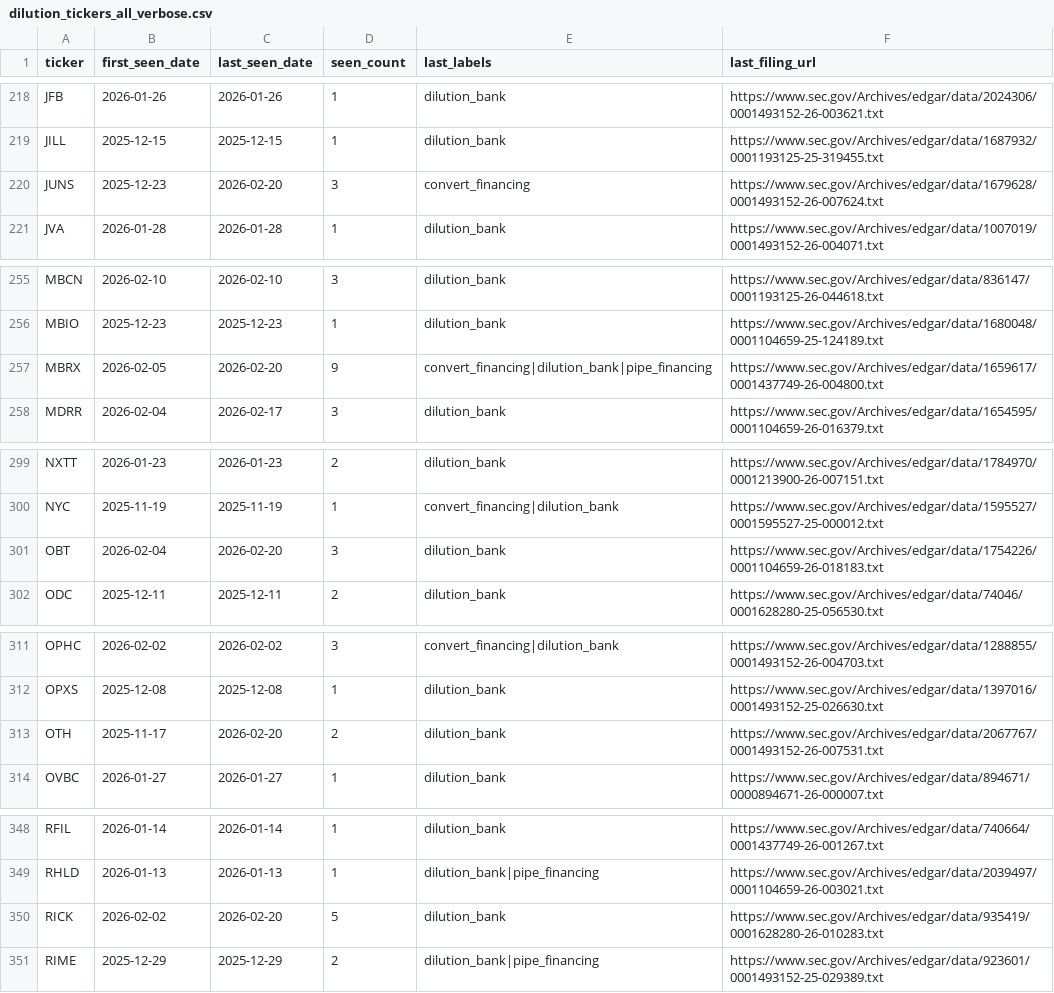
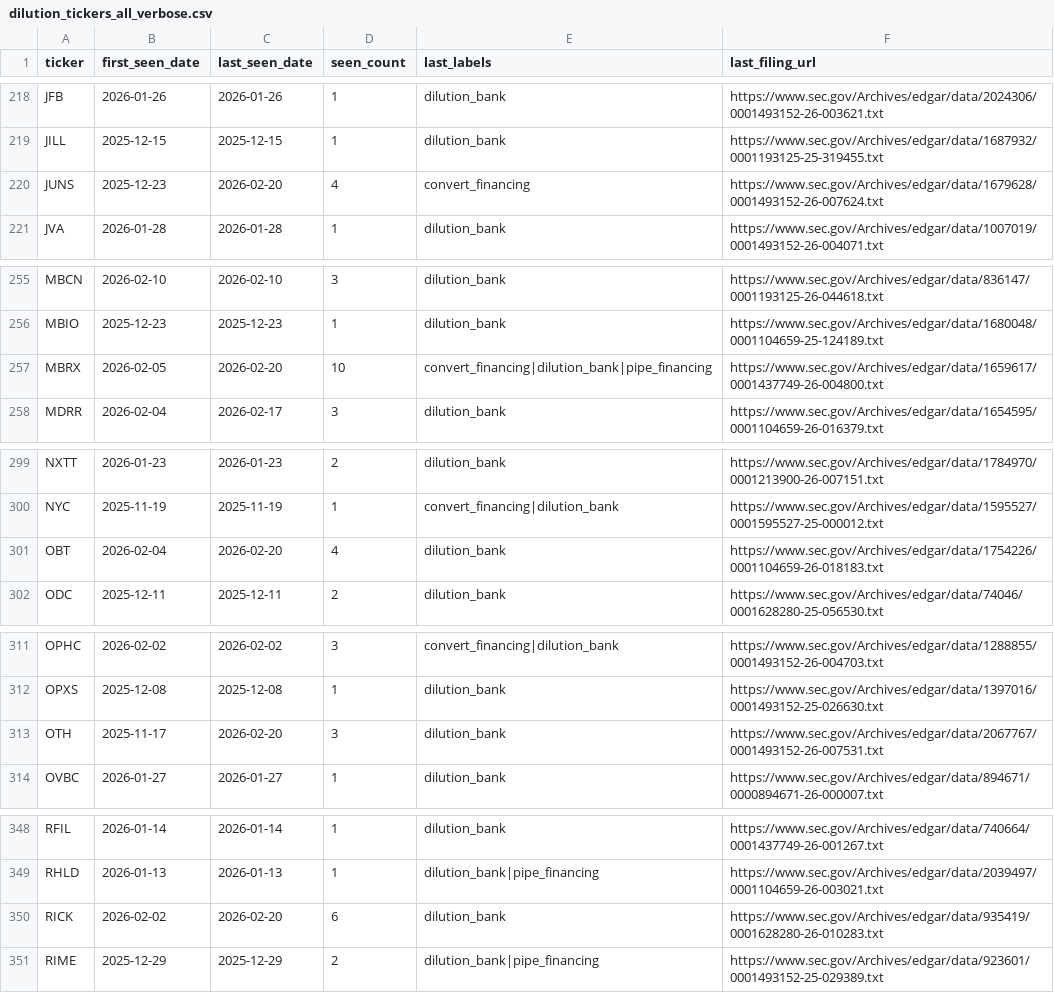
Before and after one commit to kerrychoe/dilution_scanner, a CSV file: dilution_tickers_all_verbose.csv, drawn as a sheet; only a part is shown, gaps mark what is left out; the diff covers the shown part only.

```diff
--- a/dilution_tickers_all_verbose.csv
+++ b/dilution_tickers_all_verbose.csv
@@ -219,3 +219,3 @@ JFB,2026-01-26,2026-01-26,1,dilution_bank,https://www.sec.gov/Archives/edgar/dat
 JILL,2025-12-15,2025-12-15,1,dilution_bank,https://www.sec.gov/Archives/edgar/data/1687932/0001193125-25-319455.txt
-JUNS,2025-12-23,2026-02-20,3,convert_financing,https://www.sec.gov/Archives/edgar/data/1679628/0001493152-26-007624.txt
+JUNS,2025-12-23,2026-02-20,4,convert_financing,https://www.sec.gov/Archives/edgar/data/1679628/0001493152-26-007624.txt
 JVA,2026-01-28,2026-01-28,1,dilution_bank,https://www.sec.gov/Archives/edgar/data/1007019/0001493152-26-004071.txt
@@ -256,3 +256,3 @@ MBCN,2026-02-10,2026-02-10,3,dilution_bank,https://www.sec.gov/Archives/edgar/da
 MBIO,2025-12-23,2025-12-23,1,dilution_bank,https://www.sec.gov/Archives/edgar/data/1680048/0001104659-25-124189.txt
-MBRX,2026-02-05,2026-02-20,9,convert_financing|dilution_bank|pipe_financing,https://www.sec.gov/Archives/edgar/data/1659617/0001437749-26-004800.txt
+MBRX,2026-02-05,2026-02-20,10,convert_financing|dilution_bank|pipe_financing,https://www.sec.gov/Archives/edgar/data/1659617/0001437749-26-004800.txt
 MDRR,2026-02-04,2026-02-17,3,dilution_bank,https://www.sec.gov/Archives/edgar/data/1654595/0001104659-26-016379.txt
@@ -300,3 +300,3 @@ NXTT,2026-01-23,2026-01-23,2,dilution_bank,https://www.sec.gov/Archives/edgar/da
 NYC,2025-11-19,2025-11-19,1,convert_financing|dilution_bank,https://www.sec.gov/Archives/edgar/data/1595527/0001595527-25-000012.txt
-OBT,2026-02-04,2026-02-20,3,dilution_bank,https://www.sec.gov/Archives/edgar/data/1754226/0001104659-26-018183.txt
+OBT,2026-02-04,2026-02-20,4,dilution_bank,https://www.sec.gov/Archives/edgar/data/1754226/0001104659-26-018183.txt
 ODC,2025-12-11,2025-12-11,2,dilution_bank,https://www.sec.gov/Archives/edgar/data/74046/0001628280-25-056530.txt
@@ -312,3 +312,3 @@ OPHC,2026-02-02,2026-02-02,3,convert_financing|dilution_bank,https://www.sec.gov
 OPXS,2025-12-08,2025-12-08,1,dilution_bank,https://www.sec.gov/Archives/edgar/data/1397016/0001493152-25-026630.txt
-OTH,2025-11-17,2026-02-20,2,dilution_bank,https://www.sec.gov/Archives/edgar/data/2067767/0001493152-26-007531.txt
+OTH,2025-11-17,2026-02-20,3,dilution_bank,https://www.sec.gov/Archives/edgar/data/2067767/0001493152-26-007531.txt
 OVBC,2026-01-27,2026-01-27,1,dilution_bank,https://www.sec.gov/Archives/edgar/data/894671/0000894671-26-000007.txt
@@ -349,3 +349,3 @@ RFIL,2026-01-14,2026-01-14,1,dilution_bank,https://www.sec.gov/Archives/edgar/da
 RHLD,2026-01-13,2026-01-13,1,dilution_bank|pipe_financing,https://www.sec.gov/Archives/edgar/data/2039497/0001104659-26-003021.txt
-RICK,2026-02-02,2026-02-20,5,dilution_bank,https://www.sec.gov/Archives/edgar/data/935419/0001628280-26-010283.txt
+RICK,2026-02-02,2026-02-20,6,dilution_bank,https://www.sec.gov/Archives/edgar/data/935419/0001628280-26-010283.txt
 RIME,2025-12-29,2025-12-29,2,dilution_bank|pipe_financing,https://www.sec.gov/Archives/edgar/data/923601/0001493152-25-029389.txt
```
Also changed, not shown: 9 edited cells elsewhere in this file.
